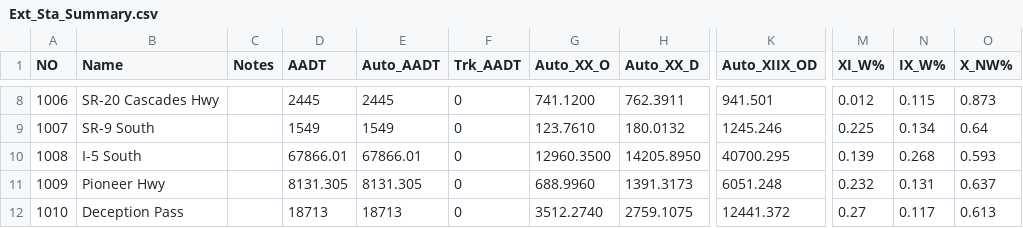
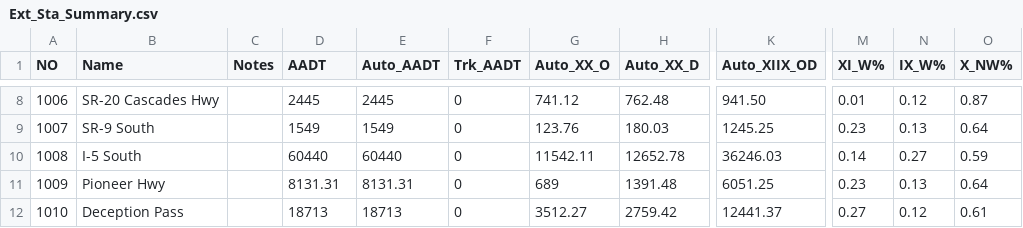
Before and after one commit to RSGInc/scog_model, a CSV file: SCOG_Model_2022/SharedData/External/Ext_Sta_Summary.csv, drawn as a sheet; only a part is shown, gaps mark what is left out; the diff covers the shown part only; the diff names each change by its address in the sheet, - before the commit and + after, or states it on an @@ line.

```diff
--- a/SCOG_Model_2022/SharedData/External/Ext_Sta_Summary.csv
+++ b/SCOG_Model_2022/SharedData/External/Ext_Sta_Summary.csv
-G8 (Auto_XX_O): 741.1200
+G8 (Auto_XX_O): 741.12
-H8 (Auto_XX_D): 762.3911
+H8 (Auto_XX_D): 762.48
-K8 (Auto_XIIX_OD): 941.501
+K8 (Auto_XIIX_OD): 941.50
-M8 (XI_W%): 0.012
+M8 (XI_W%): 0.01
-N8 (IX_W%): 0.115
+N8 (IX_W%): 0.12
-O8 (X_NW%): 0.873
+O8 (X_NW%): 0.87
-G9 (Auto_XX_O): 123.7610
+G9 (Auto_XX_O): 123.76
-H9 (Auto_XX_D): 180.0132
+H9 (Auto_XX_D): 180.03
-K9 (Auto_XIIX_OD): 1245.246
+K9 (Auto_XIIX_OD): 1245.25
-M9 (XI_W%): 0.225
+M9 (XI_W%): 0.23
-N9 (IX_W%): 0.134
+N9 (IX_W%): 0.13
-D10 (AADT): 67866.01
+D10 (AADT): 60440
-E10 (Auto_AADT): 67866.01
+E10 (Auto_AADT): 60440
-G10 (Auto_XX_O): 12960.3500
+G10 (Auto_XX_O): 11542.11
-H10 (Auto_XX_D): 14205.8950
+H10 (Auto_XX_D): 12652.78
-K10 (Auto_XIIX_OD): 40700.295
+K10 (Auto_XIIX_OD): 36246.03
-M10 (XI_W%): 0.139
+M10 (XI_W%): 0.14
-N10 (IX_W%): 0.268
+N10 (IX_W%): 0.27
-O10 (X_NW%): 0.593
+O10 (X_NW%): 0.59
-D11 (AADT): 8131.305
+D11 (AADT): 8131.31
-E11 (Auto_AADT): 8131.305
+E11 (Auto_AADT): 8131.31
-G11 (Auto_XX_O): 688.9960
+G11 (Auto_XX_O): 689
-H11 (Auto_XX_D): 1391.3173
+H11 (Auto_XX_D): 1391.48
-K11 (Auto_XIIX_OD): 6051.248
+K11 (Auto_XIIX_OD): 6051.25
-M11 (XI_W%): 0.232
+M11 (XI_W%): 0.23
-N11 (IX_W%): 0.131
+N11 (IX_W%): 0.13
-O11 (X_NW%): 0.637
+O11 (X_NW%): 0.64
-G12 (Auto_XX_O): 3512.2740
+G12 (Auto_XX_O): 3512.27
-H12 (Auto_XX_D): 2759.1075
+H12 (Auto_XX_D): 2759.42
-K12 (Auto_XIIX_OD): 12441.372
+K12 (Auto_XIIX_OD): 12441.37
-N12 (IX_W%): 0.117
+N12 (IX_W%): 0.12
-O12 (X_NW%): 0.613
+O12 (X_NW%): 0.61
```
Also changed, not shown: 41 edited cells elsewhere in this file, SCOG_Model_2022/SharedData/Reports/SCOG_Counts_07142025/Auto_Counts_additionaljoins7-23_ext.csv, 2 other files.
